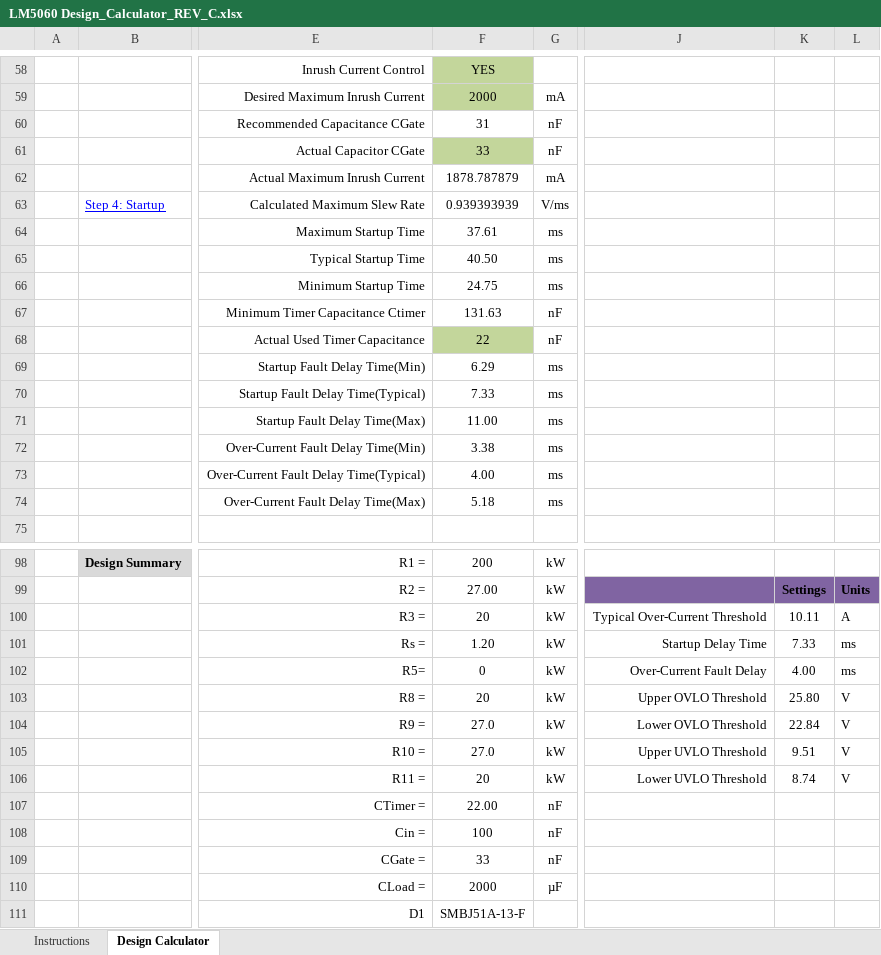
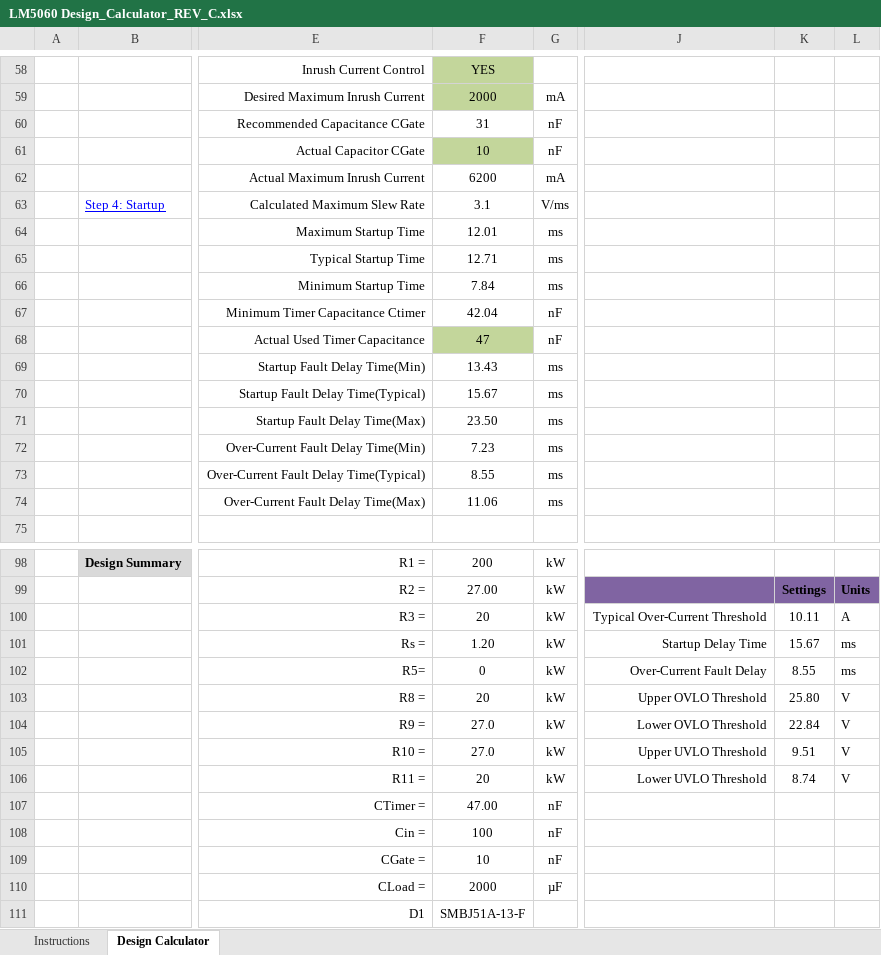
Before and after one commit to Sienci-Labs/SuperLongBoard, an Excel workbook: LM5060 Design_Calculator_REV_C.xlsx, sheet Design Calculator, drawn as a sheet; only a part is shown, gaps mark what is left out; values as stored, in another font and other column widths than the file's, no borders; charts and pictures and conditional formats not drawn; the diff names each change by its address in the sheet, - before the commit and + after, or states it on an @@ line.

Commit message:
Updated LM5060 values.

```diff
--- a/LM5060 Design_Calculator_REV_C.xlsx (sheet Design Calculator)
+++ b/LM5060 Design_Calculator_REV_C.xlsx (sheet Design Calculator)
-F61: 33
+F61: 10
-F62: 1878.787879
+F62: 6200
-F63: 0.939393939
+F63: 3.1
-F64: 37.61
+F64: 12.01
-F65: 40.50
+F65: 12.71
-F66: 24.75
+F66: 7.84
-F67: 131.63
+F67: 42.04
-F68: 22
+F68: 47
-F69: 6.29
+F69: 13.43
-F70: 7.33
+F70: 15.67
-F71: 11.00
+F71: 23.50
-F72: 3.38
+F72: 7.23
-F73: 4.00
+F73: 8.55
-F74: 5.18
+F74: 11.06
-K101: 7.33
+K101: 15.67
-K102: 4.00
+K102: 8.55
-F107: 22.00
+F107: 47.00
-F109: 33
+F109: 10
```
Also changed, not shown: 3 other files.
